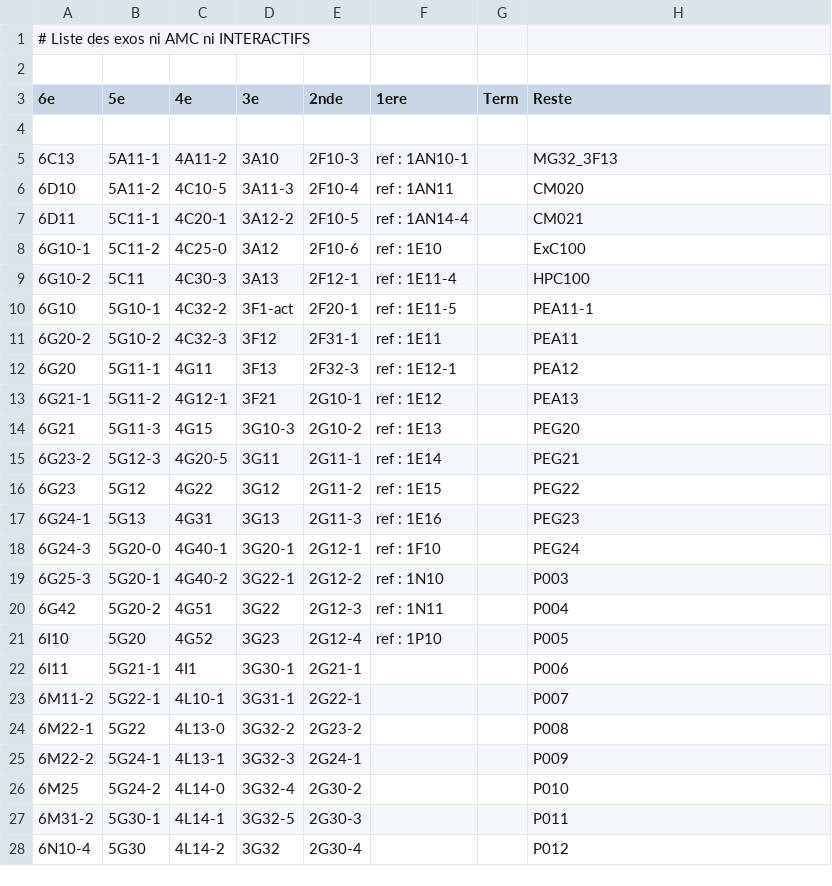
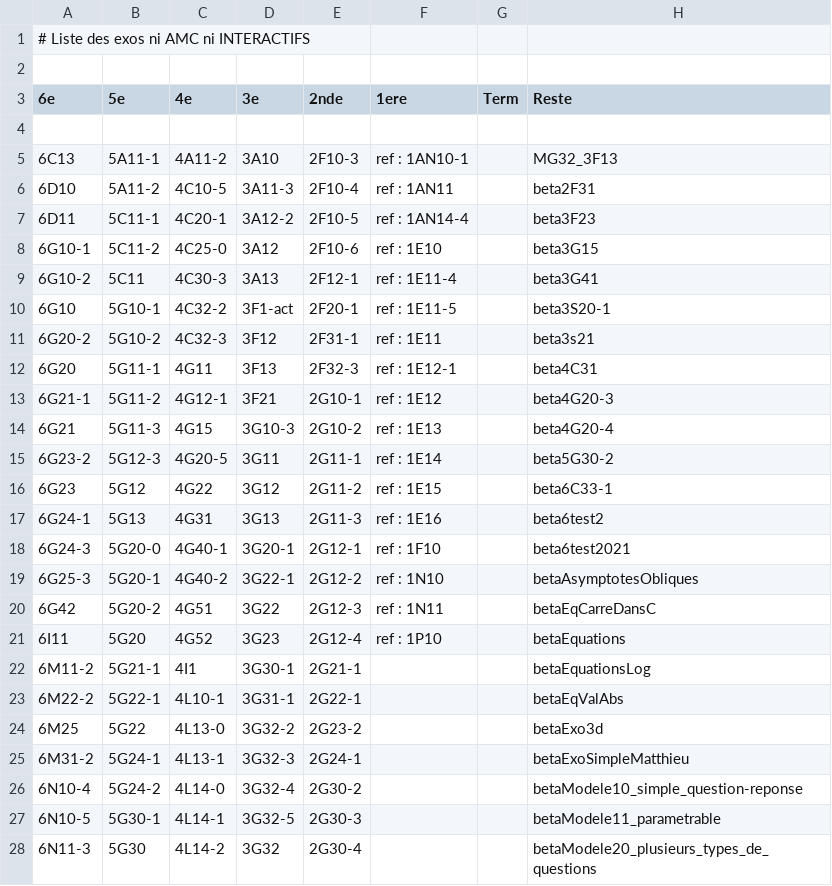
Before and after one commit to mathalea/mathalea, a CSV file: src/csv/exosNonAmcNonInteractifs.csv, drawn as a sheet; only a part is shown; the diff covers the shown part only.

```diff
--- a/src/csv/exosNonAmcNonInteractifs.csv
+++ b/src/csv/exosNonAmcNonInteractifs.csv
@@ -5,24 +5,24 @@
 6C13,5A11-1,4A11-2,3A10,2F10-3,ref : 1AN10-1,,MG32_3F13
-6D10,5A11-2,4C10-5,3A11-3,2F10-4,ref : 1AN11,,CM020
-6D11,5C11-1,4C20-1,3A12-2,2F10-5,ref : 1AN14-4,,CM021
-6G10-1,5C11-2,4C25-0,3A12,2F10-6,ref : 1E10,,ExC100
-6G10-2,5C11,4C30-3,3A13,2F12-1,ref : 1E11-4,,HPC100
-6G10,5G10-1,4C32-2,3F1-act,2F20-1,ref : 1E11-5,,PEA11-1
-6G20-2,5G10-2,4C32-3,3F12,2F31-1,ref : 1E11,,PEA11
-6G20,5G11-1,4G11,3F13,2F32-3,ref : 1E12-1,,PEA12
-6G21-1,5G11-2,4G12-1,3F21,2G10-1,ref : 1E12,,PEA13
-6G21,5G11-3,4G15,3G10-3,2G10-2,ref : 1E13,,PEG20
-6G23-2,5G12-3,4G20-5,3G11,2G11-1,ref : 1E14,,PEG21
-6G23,5G12,4G22,3G12,2G11-2,ref : 1E15,,PEG22
-6G24-1,5G13,4G31,3G13,2G11-3,ref : 1E16,,PEG23
-6G24-3,5G20-0,4G40-1,3G20-1,2G12-1,ref : 1F10,,PEG24
-6G25-3,5G20-1,4G40-2,3G22-1,2G12-2,ref : 1N10,,P003
-6G42,5G20-2,4G51,3G22,2G12-3,ref : 1N11,,P004
-6I10,5G20,4G52,3G23,2G12-4,ref : 1P10,,P005
-6I11,5G21-1,4I1,3G30-1,2G21-1,,,P006
-6M11-2,5G22-1,4L10-1,3G31-1,2G22-1,,,P007
-6M22-1,5G22,4L13-0,3G32-2,2G23-2,,,P008
-6M22-2,5G24-1,4L13-1,3G32-3,2G24-1,,,P009
-6M25,5G24-2,4L14-0,3G32-4,2G30-2,,,P010
-6M31-2,5G30-1,4L14-1,3G32-5,2G30-3,,,P011
-6N10-4,5G30,4L14-2,3G32,2G30-4,,,P012
+6D10,5A11-2,4C10-5,3A11-3,2F10-4,ref : 1AN11,,beta2F31
+6D11,5C11-1,4C20-1,3A12-2,2F10-5,ref : 1AN14-4,,beta3F23
+6G10-1,5C11-2,4C25-0,3A12,2F10-6,ref : 1E10,,beta3G15
+6G10-2,5C11,4C30-3,3A13,2F12-1,ref : 1E11-4,,beta3G41
+6G10,5G10-1,4C32-2,3F1-act,2F20-1,ref : 1E11-5,,beta3S20-1
+6G20-2,5G10-2,4C32-3,3F12,2F31-1,ref : 1E11,,beta3s21
+6G20,5G11-1,4G11,3F13,2F32-3,ref : 1E12-1,,beta4C31
+6G21-1,5G11-2,4G12-1,3F21,2G10-1,ref : 1E12,,beta4G20-3
+6G21,5G11-3,4G15,3G10-3,2G10-2,ref : 1E13,,beta4G20-4
+6G23-2,5G12-3,4G20-5,3G11,2G11-1,ref : 1E14,,beta5G30-2
+6G23,5G12,4G22,3G12,2G11-2,ref : 1E15,,beta6C33-1
+6G24-1,5G13,4G31,3G13,2G11-3,ref : 1E16,,beta6test2
+6G24-3,5G20-0,4G40-1,3G20-1,2G12-1,ref : 1F10,,beta6test2021
+6G25-3,5G20-1,4G40-2,3G22-1,2G12-2,ref : 1N10,,betaAsymptotesObliques
+6G42,5G20-2,4G51,3G22,2G12-3,ref : 1N11,,betaEqCarreDansC
+6I11,5G20,4G52,3G23,2G12-4,ref : 1P10,,betaEquations
+6M11-2,5G21-1,4I1,3G30-1,2G21-1,,,betaEquationsLog
+6M22-2,5G22-1,4L10-1,3G31-1,2G22-1,,,betaEqValAbs
+6M25,5G22,4L13-0,3G32-2,2G23-2,,,betaExo3d
+6M31-2,5G24-1,4L13-1,3G32-3,2G24-1,,,betaExoSimpleMatthieu
+6N10-4,5G24-2,4L14-0,3G32-4,2G30-2,,,betaModele10_simple_question-reponse
+6N10-5,5G30-1,4L14-1,3G32-5,2G30-3,,,betaModele11_parametrable
+6N11-3,5G30,4L14-2,3G32,2G30-4,,,betaModele20_plusieurs_types_de_questions
```
Also changed, not shown: 62 edited cells elsewhere in this file, 4 other files.
